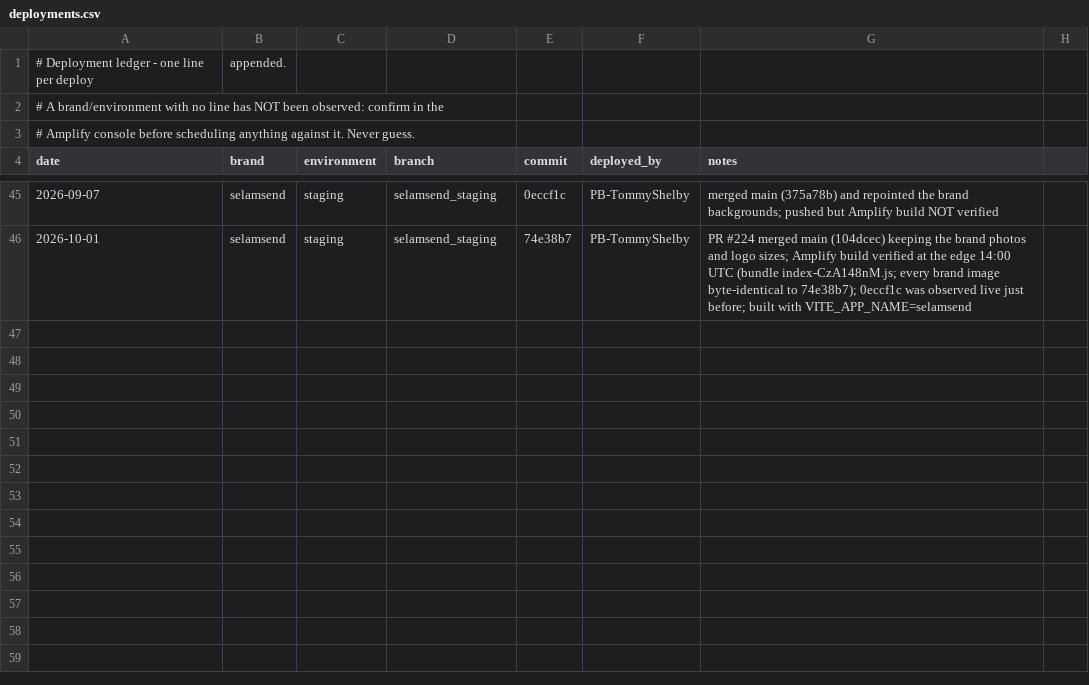
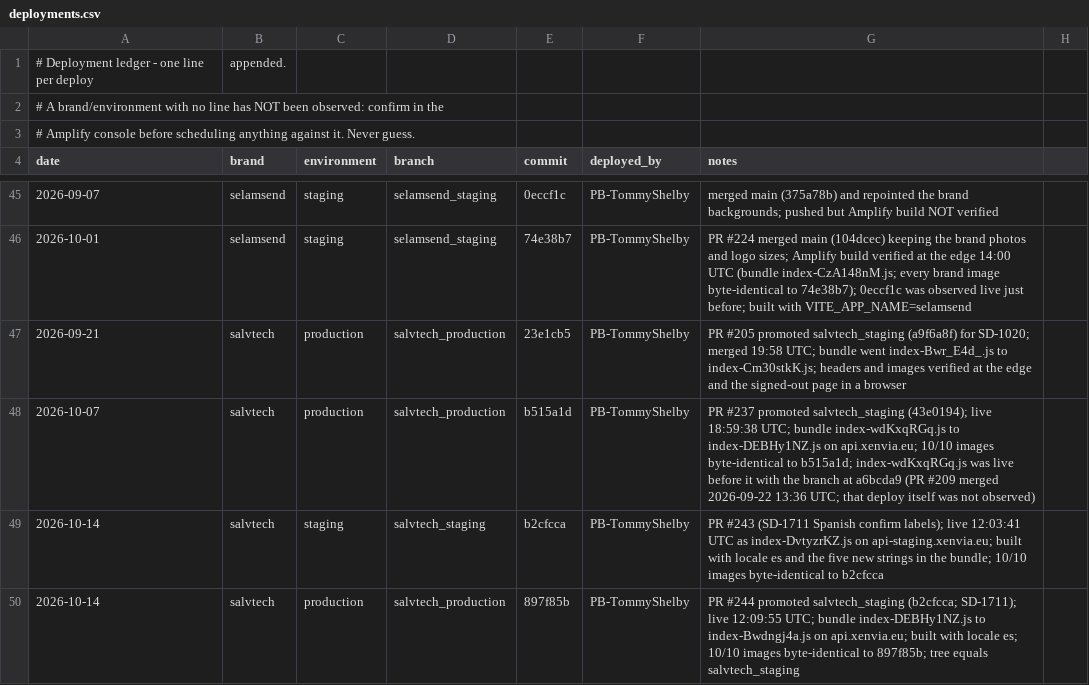
Before and after one commit to Prymera-Consulting-Private-Limited/tranxfa-vue, a CSV file: docs/deployments.csv, drawn as a sheet; only a part is shown, gaps mark what is left out; the diff names each change by its address in the sheet, - before the commit and + after, or states it on an @@ line.

Commit message:
Record Xenvia's observed deploys in the ledger
SD-1020 closes when the ledger records both Xenvia environments, and the
only salvtech lines were the August placeholders. These are the deploys
that were watched going live, each with its bundle and image check.

PR #209 (22 Sep) is named but not given a line of its own: its bundle
was only seen live afterwards, never at the deploy.

```diff
--- a/docs/deployments.csv
+++ b/docs/deployments.csv
+row 47: 2026-09-21 | salvtech | production | salvtech_production | 23e1cb5 | PB-TommyShelby | PR #205 promoted salvtech_staging (a9f6a8f) for SD-1020; merged 19:58 UTC; bundle went index-Bwr_E4d_.js to index-Cm30stkK.js; headers and images verified at the edge and the signed-out page in a browser
+row 48: 2026-10-07 | salvtech | production | salvtech_production | b515a1d | PB-TommyShelby | PR #237 promoted salvtech_staging (43e0194); live 18:59:38 UTC; bundle index-wdKxqRGq.js to index-DEBHy1NZ.js on api.xenvia.eu; 10/10 images byte-identical to b515a1d; index-wdKxqRGq.js was live before it with the branch at a6bcda9 (PR #209 merged 2026-09-22 13:36 UTC; that deploy itself was not observed)
+row 49: 2026-10-14 | salvtech | staging | salvtech_staging | b2cfcca | PB-TommyShelby | PR #243 (SD-1711 Spanish confirm labels); live 12:03:41 UTC as index-DvtyzrKZ.js on api-staging.xenvia.eu; built with locale es and the five new strings in the bundle; 10/10 images byte-identical to b2cfcca
+row 50: 2026-10-14 | salvtech | production | salvtech_production | 897f85b | PB-TommyShelby | PR #244 promoted salvtech_staging (b2cfcca; SD-1711); live 12:09:55 UTC; bundle index-DEBHy1NZ.js to index-Bwdngj4a.js on api.xenvia.eu; built with locale es; 10/10 images byte-identical to 897f85b; tree equals salvtech_staging
```
